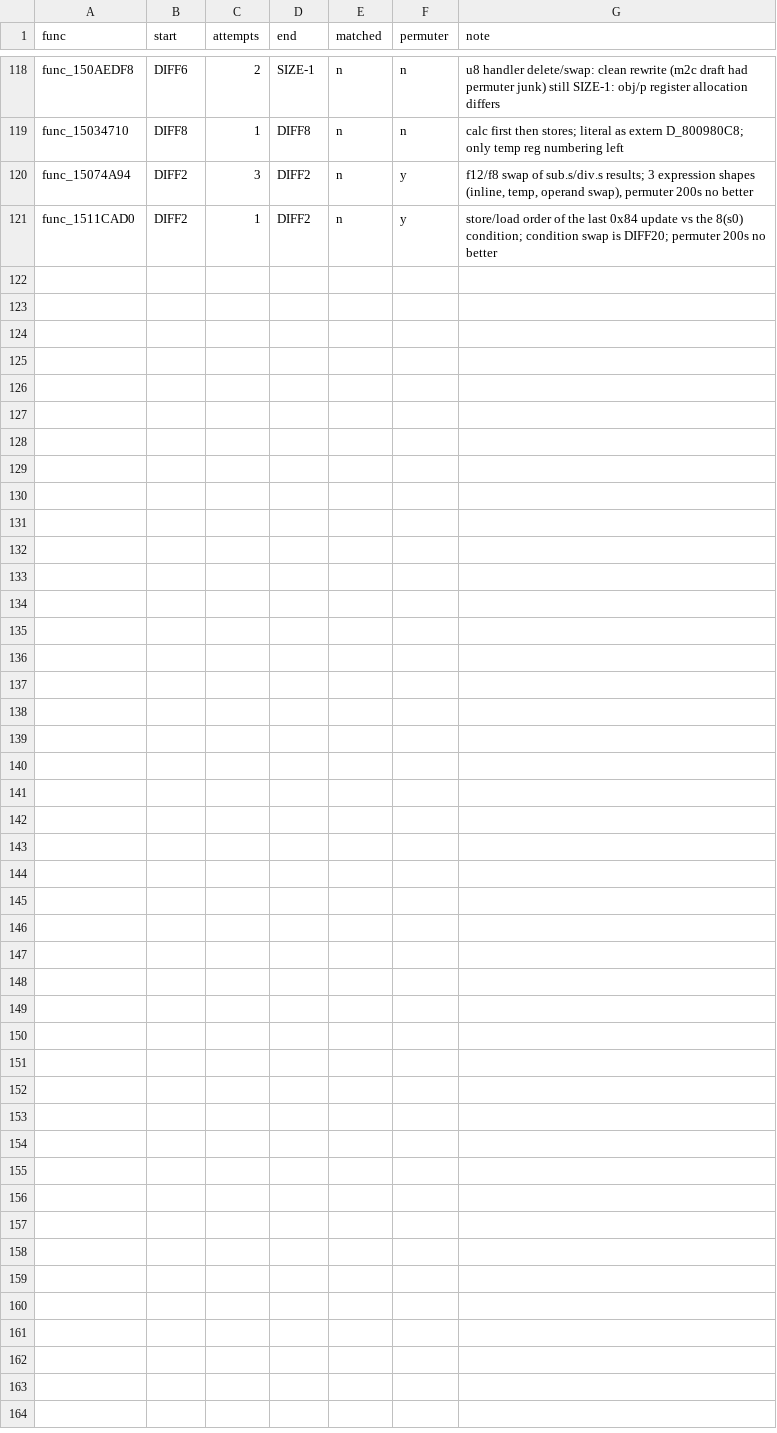
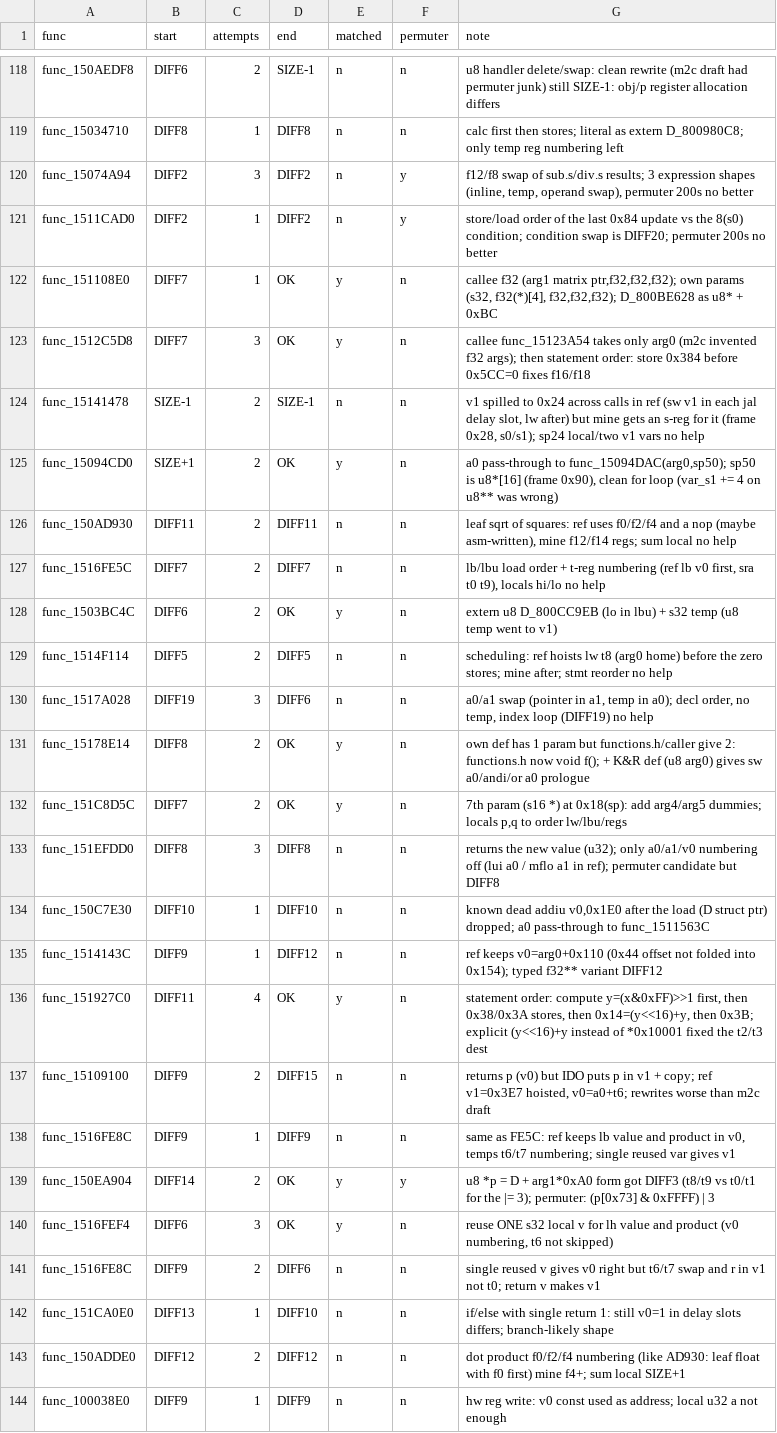
Before and after one commit to Sorikairox/conker-eu-port, a TSV file: tools/eu_port/repair_log.tsv, drawn as a sheet; only a part is shown, gaps mark what is left out; the diff names each change by its address in the sheet, - before the commit and + after, or states it on an @@ line.

```diff
--- a/tools/eu_port/repair_log.tsv
+++ b/tools/eu_port/repair_log.tsv
+row 122: func_151108E0 | DIFF7 | 1 | OK | y | n | callee f32 (arg1 matrix ptr,f32,f32,f32); own params (s32, f32(*)[4], f32,f32,f32); D_800BE628 as u8* + 0xBC
+row 123: func_1512C5D8 | DIFF7 | 3 | OK | y | n | callee func_15123A54 takes only arg0 (m2c invented f32 args); then statement order: store 0x384 before 0x5CC=0 fixes f16/f18
+row 124: func_15141478 | SIZE-1 | 2 | SIZE-1 | n | n | v1 spilled to 0x24 across calls in ref (sw v1 in each jal delay slot, lw after) but mine gets an s-reg for it (frame 0x28, s0/s1); sp24 local/two v1 vars no help
+row 125: func_15094CD0 | SIZE+1 | 2 | OK | y | n | a0 pass-through to func_15094DAC(arg0,sp50); sp50 is u8*[16] (frame 0x90), clean for loop (var_s1 += 4 on u8** was wrong)
+row 126: func_150AD930 | DIFF11 | 2 | DIFF11 | n | n | leaf sqrt of squares: ref uses f0/f2/f4 and a nop (maybe asm-written), mine f12/f14 regs; sum local no help
+row 127: func_1516FE5C | DIFF7 | 2 | DIFF7 | n | n | lb/lbu load order + t-reg numbering (ref lb v0 first, sra t0 t9), locals hi/lo no help
+row 128: func_1503BC4C | DIFF6 | 2 | OK | y | n | extern u8 D_800CC9EB (lo in lbu) + s32 temp (u8 temp went to v1)
+row 129: func_1514F114 | DIFF5 | 2 | DIFF5 | n | n | scheduling: ref hoists lw t8 (arg0 home) before the zero stores; mine after; stmt reorder no help
+row 130: func_1517A028 | DIFF19 | 3 | DIFF6 | n | n | a0/a1 swap (pointer in a1, temp in a0); decl order, no temp, index loop (DIFF19) no help
+row 131: func_15178E14 | DIFF8 | 2 | OK | y | n | own def has 1 param but functions.h/caller give 2: functions.h now void f(); + K&R def (u8 arg0) gives sw a0/andi/or a0 prologue
+row 132: func_151C8D5C | DIFF7 | 2 | OK | y | n | 7th param (s16 *) at 0x18(sp): add arg4/arg5 dummies; locals p,q to order lw/lbu/regs
+row 133: func_151EFDD0 | DIFF8 | 3 | DIFF8 | n | n | returns the new value (u32); only a0/a1/v0 numbering off (lui a0 / mflo a1 in ref); permuter candidate but DIFF8
+row 134: func_150C7E30 | DIFF10 | 1 | DIFF10 | n | n | known dead addiu v0,0x1E0 after the load (D struct ptr) dropped; a0 pass-through to func_1511563C
+row 135: func_1514143C | DIFF9 | 1 | DIFF12 | n | n | ref keeps v0=arg0+0x110 (0x44 offset not folded into 0x154); typed f32** variant DIFF12
+row 136: func_151927C0 | DIFF11 | 4 | OK | y | n | statement order: compute y=(x&0xFF)>>1 first, then 0x38/0x3A stores, then 0x14=(y<<16)+y, then 0x3B; explicit (y<<16)+y instead of *0x10001 fixed the t2/t3 dest
+row 137: func_15109100 | DIFF9 | 2 | DIFF15 | n | n | returns p (v0) but IDO puts p in v1 + copy; ref v1=0x3E7 hoisted, v0=a0+t6; rewrites worse than m2c draft
+row 138: func_1516FE8C | DIFF9 | 1 | DIFF9 | n | n | same as FE5C: ref keeps lb value and product in v0, temps t6/t7 numbering; single reused var gives v1
+row 139: func_150EA904 | DIFF14 | 2 | OK | y | y | u8 *p = D + arg1*0xA0 form got DIFF3 (t8/t9 vs t0/t1 for the |= 3); permuter: (p[0x73] & 0xFFFF) | 3
+row 140: func_1516FEF4 | DIFF6 | 3 | OK | y | n | reuse ONE s32 local v for lh value and product (v0 numbering, t6 not skipped)
+row 141: func_1516FE8C | DIFF9 | 2 | DIFF6 | n | n | single reused v gives v0 right but t6/t7 swap and r in v1 not t0; return v makes v1
+row 142: func_151CA0E0 | DIFF13 | 1 | DIFF10 | n | n | if/else with single return 1: still v0=1 in delay slots differs; branch-likely shape
+row 143: func_150ADDE0 | DIFF12 | 2 | DIFF12 | n | n | dot product f0/f2/f4 numbering (like AD930: leaf float with f0 first) mine f4+; sum local SIZE+1
+row 144: func_100038E0 | DIFF9 | 1 | DIFF9 | n | n | hw reg write: v0 const used as address; local u32 a not enough
```
Also changed, not shown: 12 other files.
